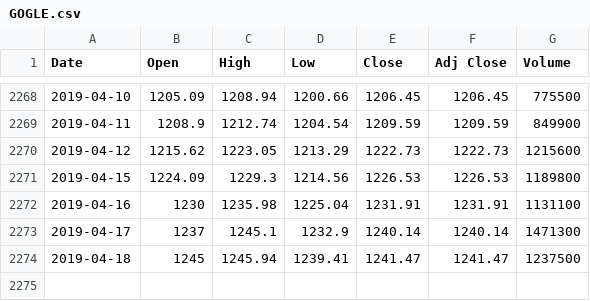
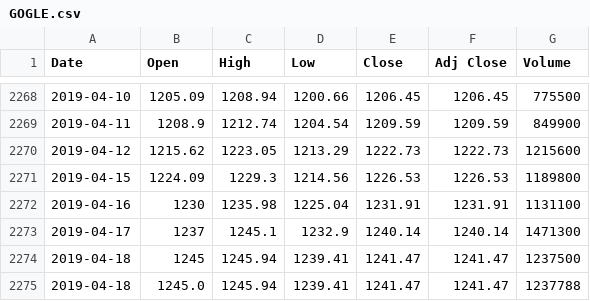
Before and after one commit to Saga2149/Stock_Price_Prediction, a CSV file: Stock_Price_Prediction-ravindra/stock_dataset/GOGLE/GOGLE.csv, drawn as a sheet; only a part is shown, gaps mark what is left out.

```diff
--- a/Stock_Price_Prediction-ravindra/stock_dataset/GOGLE/GOGLE.csv
+++ b/Stock_Price_Prediction-ravindra/stock_dataset/GOGLE/GOGLE.csv
@@ -2274 +2274,2 @@ Date,Open,High,Low,Close,Adj Close,Volume
 2019-04-18,1245,1245.94,1239.41,1241.47,1241.47,1237500
+2019-04-18,1245.0,1245.94,1239.41,1241.47,1241.47,1237788
```
Also changed, not shown: Stock_Price_Prediction-ravindra/stock_dataset/AAPL/AAPL.csv, Stock_Price_Prediction-ravindra/stock_dataset/AMZN/AMZN.csv, 8 other files.
